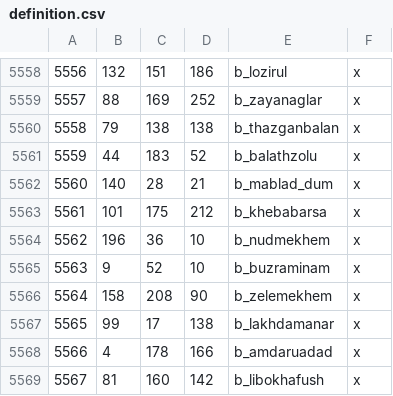
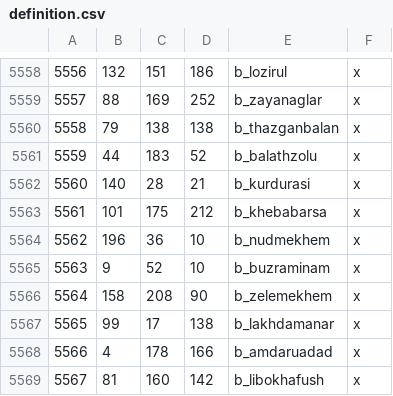
Before and after one commit to terrapass/RealmsInExile-CI-Prototype, a CSV file: LotRRealmsInExileDev/map_data/definition.csv, drawn as a sheet; only a part is shown, gaps mark what is left out.

```diff
--- a/LotRRealmsInExileDev/map_data/definition.csv
+++ b/LotRRealmsInExileDev/map_data/definition.csv
@@ -5561,3 +5561,3 @@
 5559;44;183;52;b_balathzolu;x
-5560;140;28;21;b_mablad_dum;x
+5560;140;28;21;b_kurdurasi;x
 5561;101;175;212;b_khebabarsa;x
```
Also changed, not shown: 1 other file.
